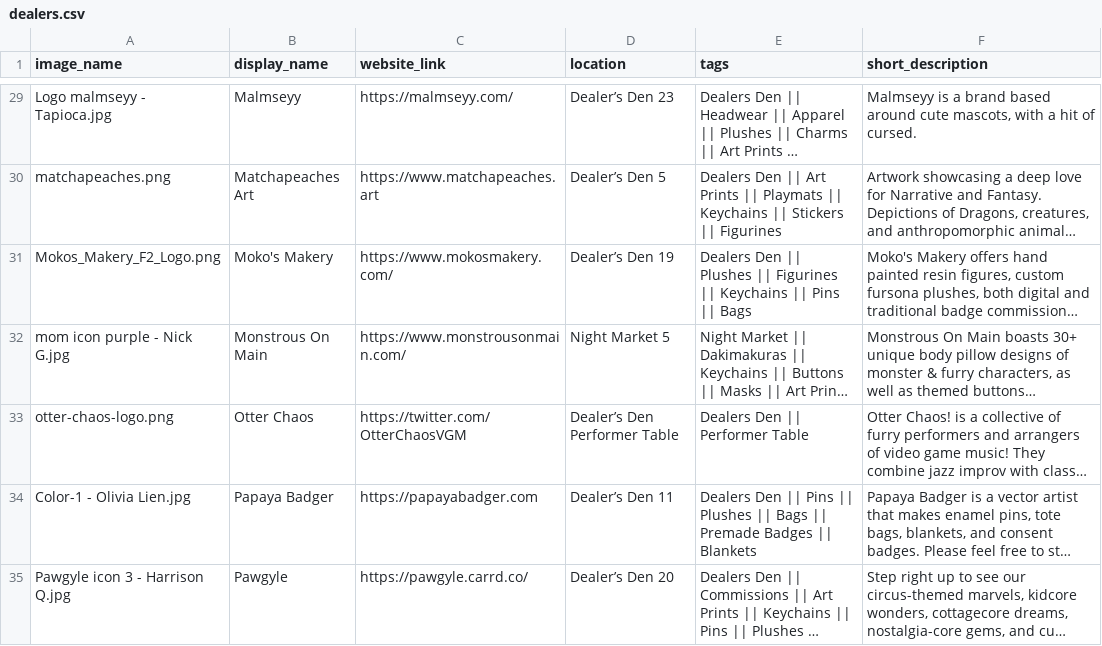
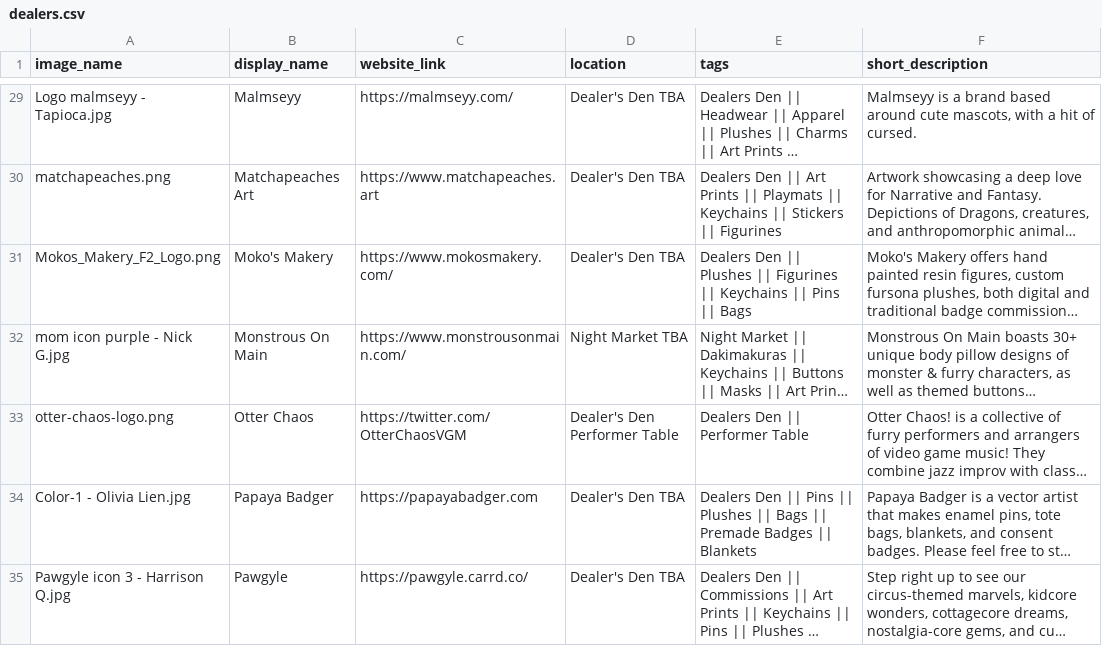
Before and after one commit to FurSquared/dealer-listing-page, a CSV file: data/dealers.csv, drawn as a sheet; only a part is shown, gaps mark what is left out; long unchanged cells end in …; the diff covers the shown part only; the diff names each change by its address in the sheet, - before the commit and + after, or states it on an @@ line.

Commit message:
Getting some updates on dealers, making location data to TBA

```diff
--- a/data/dealers.csv
+++ b/data/dealers.csv
-D29 (location): Dealer’s Den 23
+D29 (location): Dealer's Den TBA
-D30 (location): Dealer’s Den 5
+D30 (location): Dealer's Den TBA
-D31 (location): Dealer’s Den 19
+D31 (location): Dealer's Den TBA
-D32 (location): Night Market 5
+D32 (location): Night Market TBA
-D33 (location): Dealer’s Den Performer Table
+D33 (location): Dealer's Den Performer Table
-D34 (location): Dealer’s Den 11
+D34 (location): Dealer's Den TBA
-D35 (location): Dealer’s Den 20
+D35 (location): Dealer's Den TBA
```
Also changed, not shown: 55 edited cells elsewhere in this file, 11 other files.
